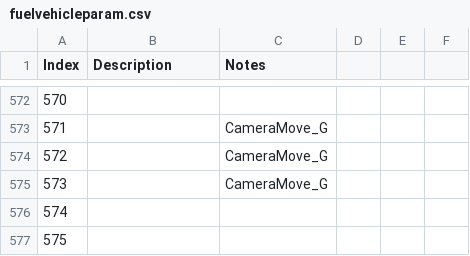
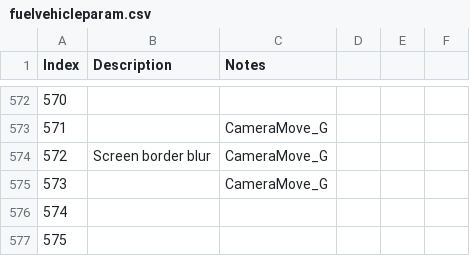
Before and after one commit to widberg/fmtk, a CSV file: docs/source/_files/fuelvehicleparam.csv, drawn as a sheet; only a part is shown, gaps mark what is left out.

```diff
--- a/docs/source/_files/fuelvehicleparam.csv
+++ b/docs/source/_files/fuelvehicleparam.csv
@@ -573,3 +573,3 @@ Index,Description,Notes
 571,,CameraMove_G
-572,,CameraMove_G
+572,Screen border blur,CameraMove_G
 573,,CameraMove_G
```
Also changed, not shown: docs/source/_files/fuelgameparam.csv, 2 other files.
